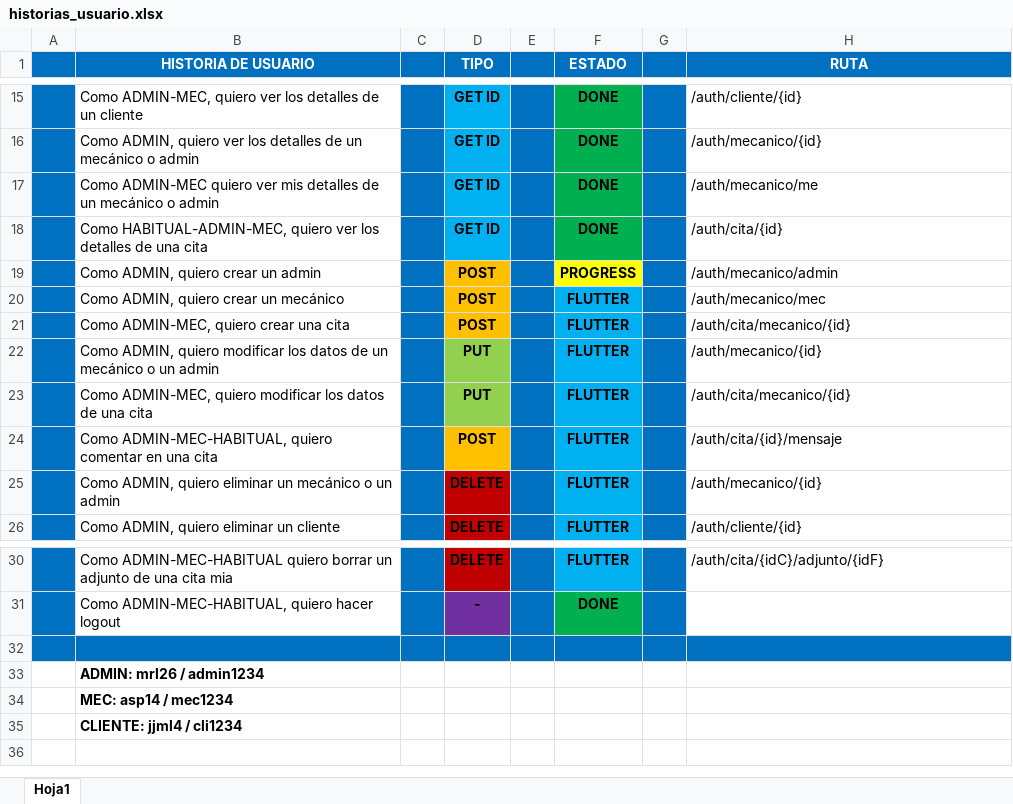
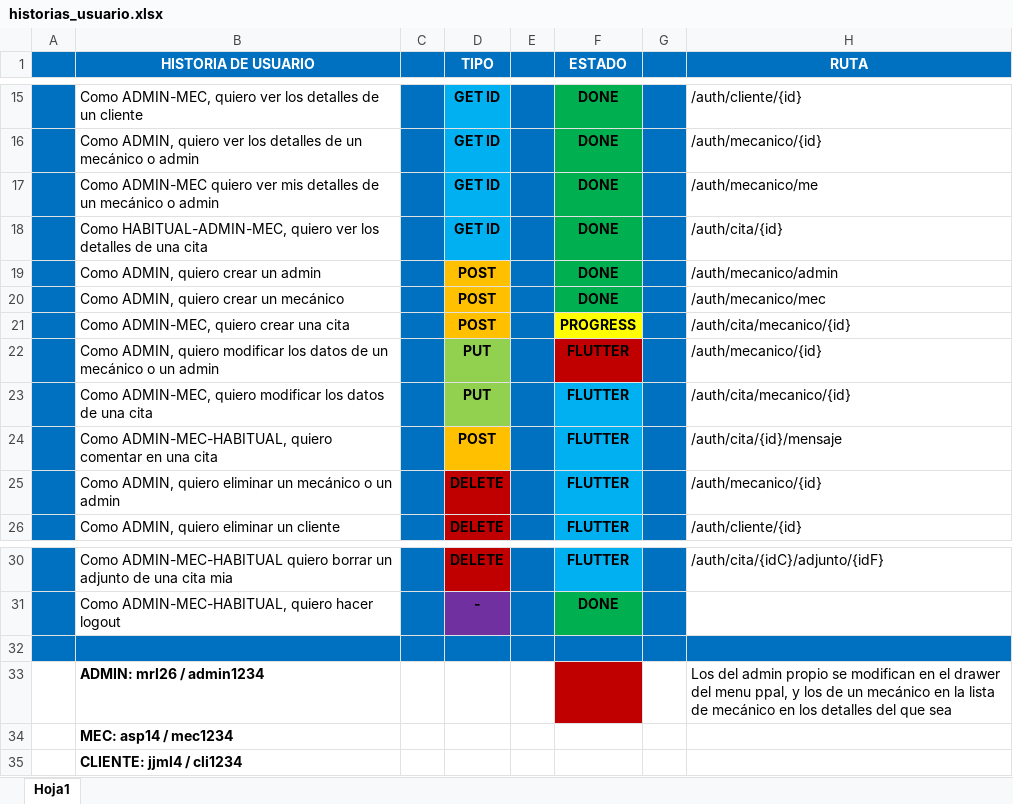
Before and after one commit to PlayerMario/talleres-ruiz, an Excel workbook: docs/documentacion/historias_usuario.xlsx, sheet Hoja1, drawn as a sheet; only a part is shown, gaps mark what is left out; values as stored, in another font and other column widths than the file's, no borders; charts and pictures not drawn; the diff names each change by its address in the sheet, - before the commit and + after, or states it on an @@ line.

Commit message:
Implementación nuevo administrador y nuevo mecánico

```diff
--- a/docs/documentacion/historias_usuario.xlsx (sheet Hoja1)
+++ b/docs/documentacion/historias_usuario.xlsx (sheet Hoja1)
-F19 (ESTADO): PROGRESS
+F19 (ESTADO): DONE
-F19 fill: #FFFF00
+F19 fill: #00B050
-F20 (ESTADO): FLUTTER
+F20 (ESTADO): DONE
-F20 fill: #00B0F0
+F20 fill: #00B050
-F21 (ESTADO): FLUTTER
+F21 (ESTADO): PROGRESS
-F21 fill: #00B0F0
+F21 fill: #FFFF00
-F22 fill: #00B0F0
+F22 fill: #C00000
-F33 fill: none
+F33 fill: #C00000
-H33 (RUTA): (empty)
+H33 (RUTA): Los del admin propio se modifican en el drawer del menu ppal, y los de un mecánico en la lista de mecánico en los detalles del que sea
```
Also changed, not shown: 23 other files.
